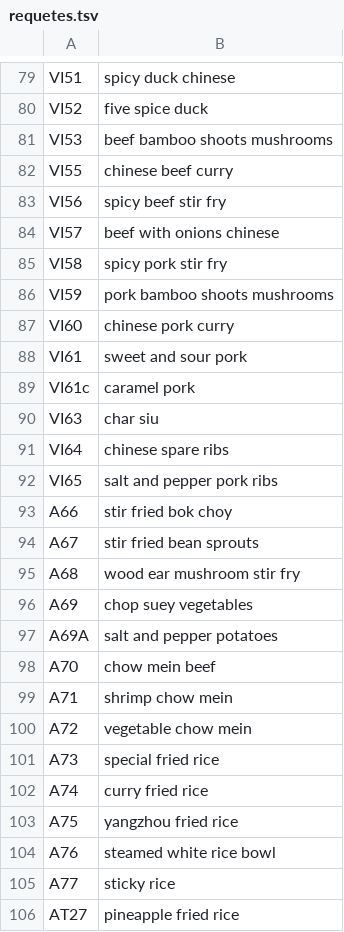
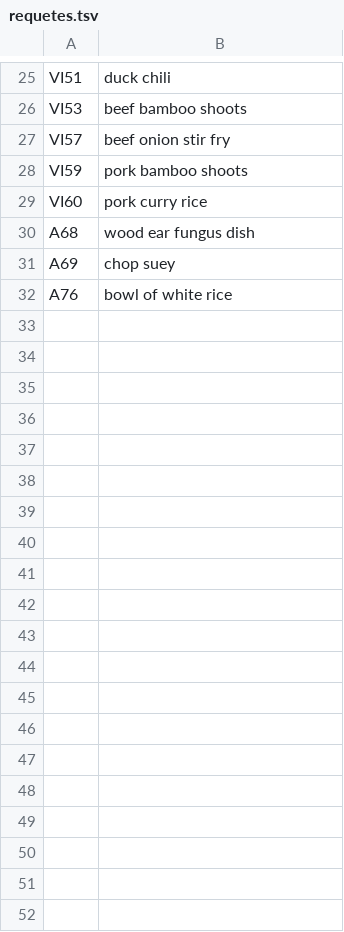
Before and after one commit to jeprivatiz/magnolia-traiteur, a TSV file: .github/apercu/requetes.tsv, drawn as a sheet; only a part is shown, gaps mark what is left out; removed rows and columns are numbered as before the commit, all else as after; the diff covers the shown part only; the diff names each change by its address in the sheet, - before the commit and + after, or states it on an @@ line.

```diff
--- a/.github/apercu/requetes.tsv
+++ b/.github/apercu/requetes.tsv
-B25: spicy duck chinese
+B25: duck chili
-row 80: VI52 | five spice duck
-B26: beef bamboo shoots mushrooms
+B26: beef bamboo shoots
-row 82: VI55 | chinese beef curry
-row 83: VI56 | spicy beef stir fry
-B27: beef with onions chinese
+B27: beef onion stir fry
-row 85: VI58 | spicy pork stir fry
-B28: pork bamboo shoots mushrooms
+B28: pork bamboo shoots
-B29: chinese pork curry
+B29: pork curry rice
-row 88: VI61 | sweet and sour pork
-row 89: VI61c | caramel pork
-row 90: VI63 | char siu
-row 91: VI64 | chinese spare ribs
-row 92: VI65 | salt and pepper pork ribs
-row 93: A66 | stir fried bok choy
-row 94: A67 | stir fried bean sprouts
-B30: wood ear mushroom stir fry
+B30: wood ear fungus dish
-B31: chop suey vegetables
+B31: chop suey
-row 97: A69A | salt and pepper potatoes
-row 98: A70 | chow mein beef
-row 99: A71 | shrimp chow mein
-row 100: A72 | vegetable chow mein
-row 101: A73 | special fried rice
-row 102: A74 | curry fried rice
-row 103: A75 | yangzhou fried rice
-B32: steamed white rice bowl
+B32: bowl of white rice
-row 105: A77 | sticky rice
-row 106: AT27 | pineapple fried rice
```
Also changed, not shown: 54 removed rows and 24 edited cells elsewhere in this file, 2 other files.
